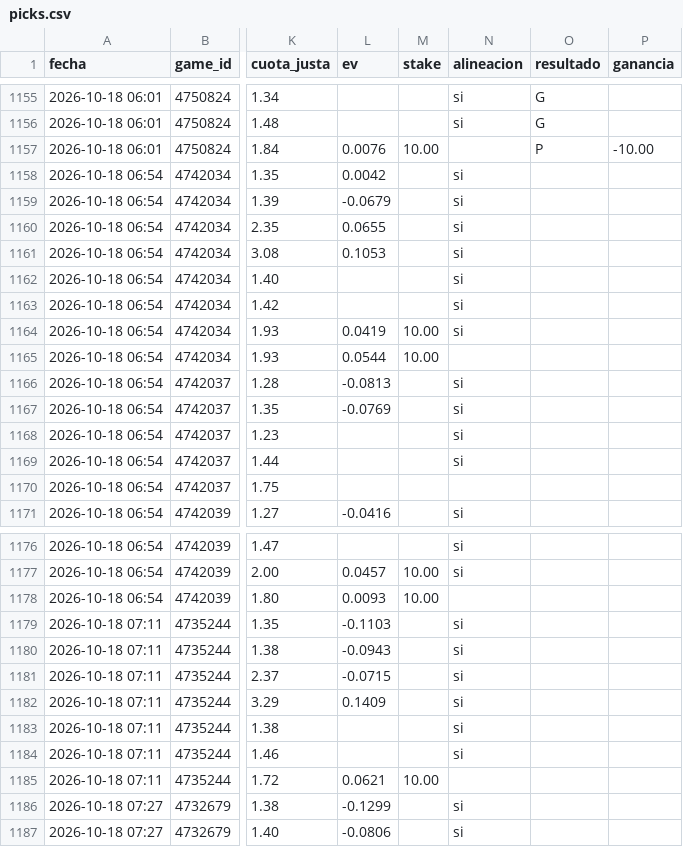
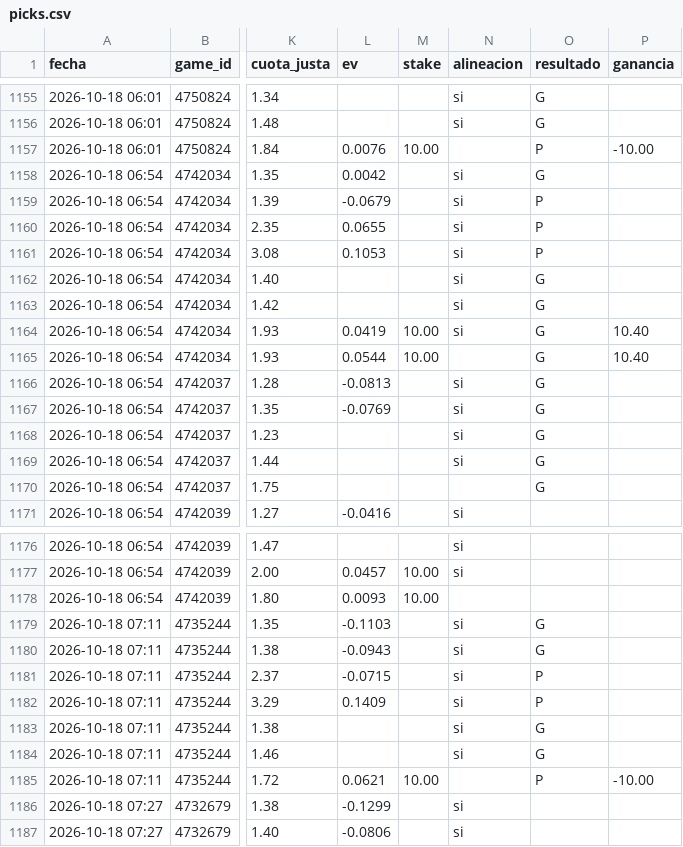
Before and after one commit to JoseVilcatoma/picks-bot, a CSV file: data/picks.csv, drawn as a sheet; only a part is shown, gaps mark what is left out; the diff names each change by its address in the sheet, - before the commit and + after, or states it on an @@ line.

```diff
--- a/data/picks.csv
+++ b/data/picks.csv
-O1158 (resultado): (empty)
+O1158 (resultado): G
-O1159:O1161 (resultado): (empty)
+O1159:O1161 (resultado): P
-O1162:O1170 (resultado): (empty)
+O1162:O1170 (resultado): G
-P1164:P1165 (ganancia): (empty)
+P1164:P1165 (ganancia): 10.40
-O1179:O1180 (resultado): (empty)
+O1179:O1180 (resultado): G
-O1181:O1182 (resultado): (empty)
+O1181:O1182 (resultado): P
-O1183:O1184 (resultado): (empty)
+O1183:O1184 (resultado): G
-O1185 (resultado): (empty)
+O1185 (resultado): P
-P1185 (ganancia): (empty)
+P1185 (ganancia): -10.00
```
Also changed, not shown: 4 other files.
